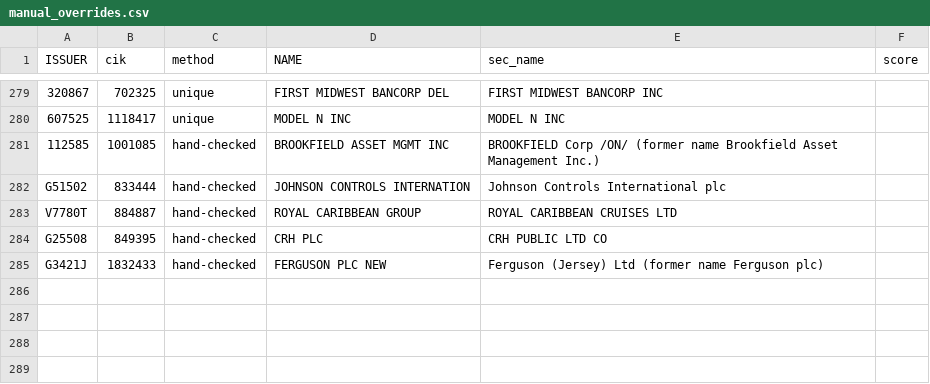
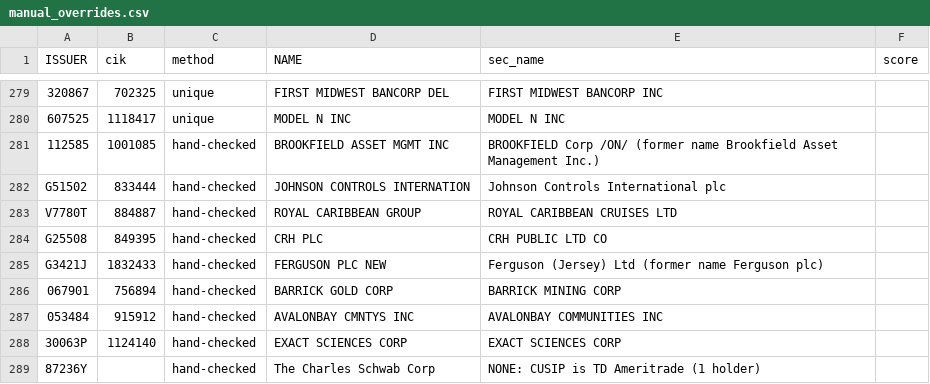
Before and after one commit to IzanGael/graph-analytics-13f-coholding, a CSV file: data/manual_overrides.csv, drawn as a sheet; only a part is shown, gaps mark what is left out; the diff names each change by its address in the sheet, - before the commit and + after, or states it on an @@ line.

```diff
--- a/data/manual_overrides.csv
+++ b/data/manual_overrides.csv
+row 286: 067901 | 756894 | hand-checked | BARRICK GOLD CORP | BARRICK MINING CORP
+row 287: 053484 | 915912 | hand-checked | AVALONBAY CMNTYS INC | AVALONBAY COMMUNITIES INC
+row 288: 30063P | 1124140 | hand-checked | EXACT SCIENCES CORP | EXACT SCIENCES CORP
+row 289: 87236Y |  | hand-checked | The Charles Schwab Corp | NONE: CUSIP is TD Ameritrade (1 holder)
```
Also changed, not shown: results/backbone_options.csv, results/graph_summary.csv, 20 other files.
